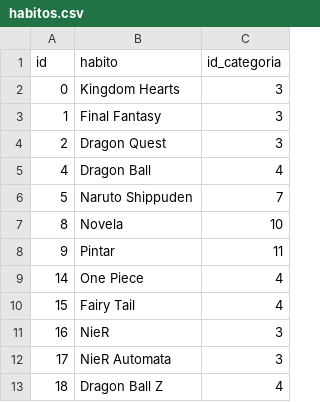
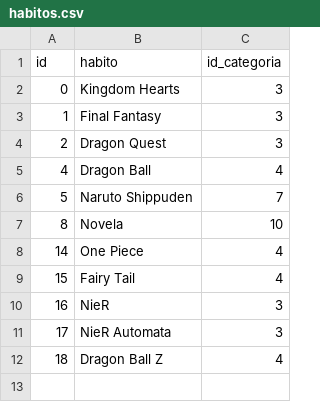
Before and after one commit to jvarlan/habit-tracker, a CSV file: datos/habitos.csv, drawn as a sheet; the diff names each change by its address in the sheet, - before the commit and + after, or states it on an @@ line.

```diff
--- a/datos/habitos.csv
+++ b/datos/habitos.csv
-row 8: 9 | Pintar | 11
```
Also changed, not shown: datos/temporizadores.csv, 5 other files.
